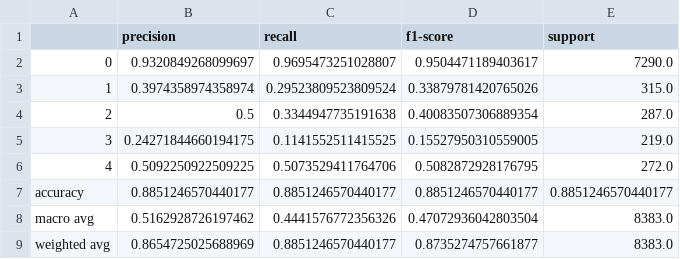
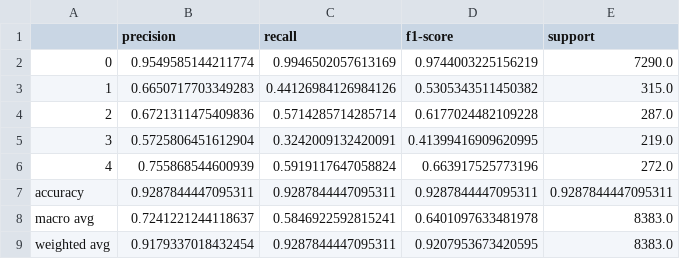
Before and after one commit to KiriKoppelgaard/Classifying-Breast-Cancer-from-Mammograms-Using-CNNs-and-Transfer-Learning, a CSV file: output/inceptionv3/inceptionv3_clsf_report.csv, drawn as a sheet.

```diff
--- a/output/inceptionv3/inceptionv3_clsf_report.csv
+++ b/output/inceptionv3/inceptionv3_clsf_report.csv
@@ -1,9 +1,9 @@
 ,precision,recall,f1-score,support
-0,0.9320849268099697,0.9695473251028807,0.9504471189403617,7290.0
-1,0.3974358974358974,0.29523809523809524,0.33879781420765026,315.0
-2,0.5,0.3344947735191638,0.40083507306889354,287.0
-3,0.24271844660194175,0.1141552511415525,0.15527950310559005,219.0
-4,0.5092250922509225,0.5073529411764706,0.5082872928176795,272.0
-accuracy,0.8851246570440177,0.8851246570440177,0.8851246570440177,0.8851246570440177
-macro avg,0.5162928726197462,0.4441576772356326,0.47072936042803504,8383.0
-weighted avg,0.8654725025688969,0.8851246570440177,0.8735274757661877,8383.0
+0,0.9549585144211774,0.9946502057613169,0.9744003225156219,7290.0
+1,0.6650717703349283,0.44126984126984126,0.5305343511450382,315.0
+2,0.6721311475409836,0.5714285714285714,0.6177024482109228,287.0
+3,0.5725806451612904,0.3242009132420091,0.41399416909620995,219.0
+4,0.755868544600939,0.5919117647058824,0.663917525773196,272.0
+accuracy,0.9287844447095311,0.9287844447095311,0.9287844447095311,0.9287844447095311
+macro avg,0.7241221244118637,0.5846922592815241,0.6401097633481978,8383.0
+weighted avg,0.9179337018432454,0.9287844447095311,0.9207953673420595,8383.0
```
Also changed, not shown: emissions.csv, output/co2emissions.csv, 17 other files.
